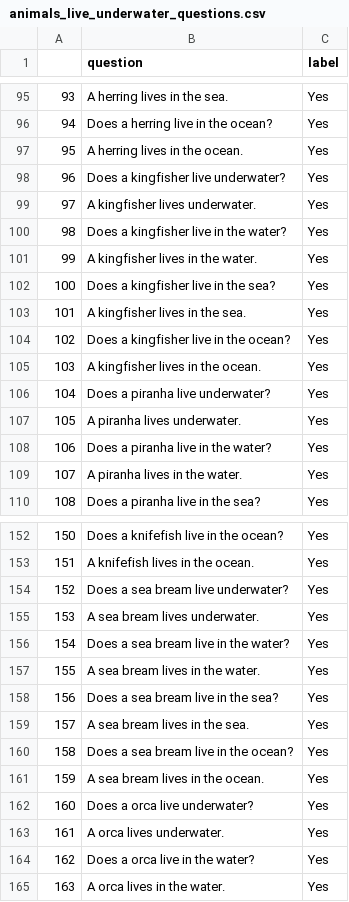
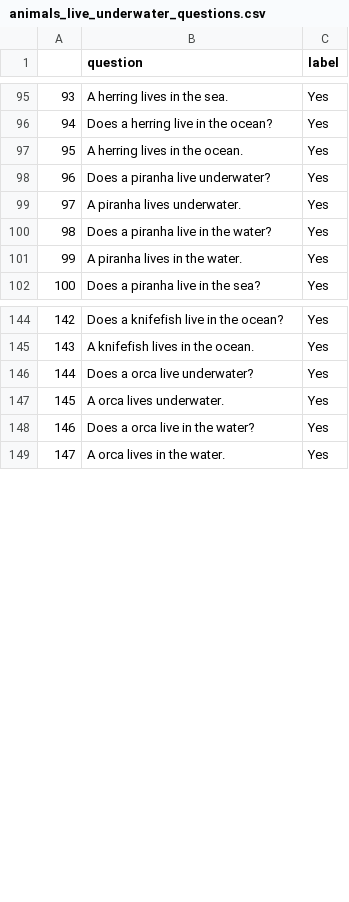
Before and after one commit to eliavmor-tau/DoLMUnderstandFrequentWordsBetter, a CSV file: csv/animals_live_underwater_questions.csv, drawn as a sheet; only a part is shown, gaps mark what is left out; removed rows and columns are numbered as before the commit, all else as after; the diff names each change by its address in the sheet, - before the commit and + after, or states it on an @@ line.

Commit message:
update questions

```diff
--- a/csv/animals_live_underwater_questions.csv
+++ b/csv/animals_live_underwater_questions.csv
-row 98: 96 | Does a kingfisher live underwater? | Yes
-row 99: 97 | A kingfisher lives underwater. | Yes
-row 100: 98 | Does a kingfisher live in the water? | Yes
-row 101: 99 | A kingfisher lives in the water. | Yes
-row 102: 100 | Does a kingfisher live in the sea? | Yes
-row 103: 101 | A kingfisher lives in the sea. | Yes
-row 104: 102 | Does a kingfisher live in the ocean? | Yes
-row 105: 103 | A kingfisher lives in the ocean. | Yes
@@ column A renumbered from row 98 down @@
-row 154: 152 | Does a sea bream live underwater? | Yes
-row 155: 153 | A sea bream lives underwater. | Yes
-row 156: 154 | Does a sea bream live in the water? | Yes
-row 157: 155 | A sea bream lives in the water. | Yes
-row 158: 156 | Does a sea bream live in the sea? | Yes
-row 159: 157 | A sea bream lives in the sea. | Yes
-row 160: 158 | Does a sea bream live in the ocean? | Yes
-row 161: 159 | A sea bream lives in the ocean. | Yes
```
Also changed, not shown: csv/animals_cant_fly_questions.csv, csv/animals_dont_live_underwater.csv, 32 other files.
